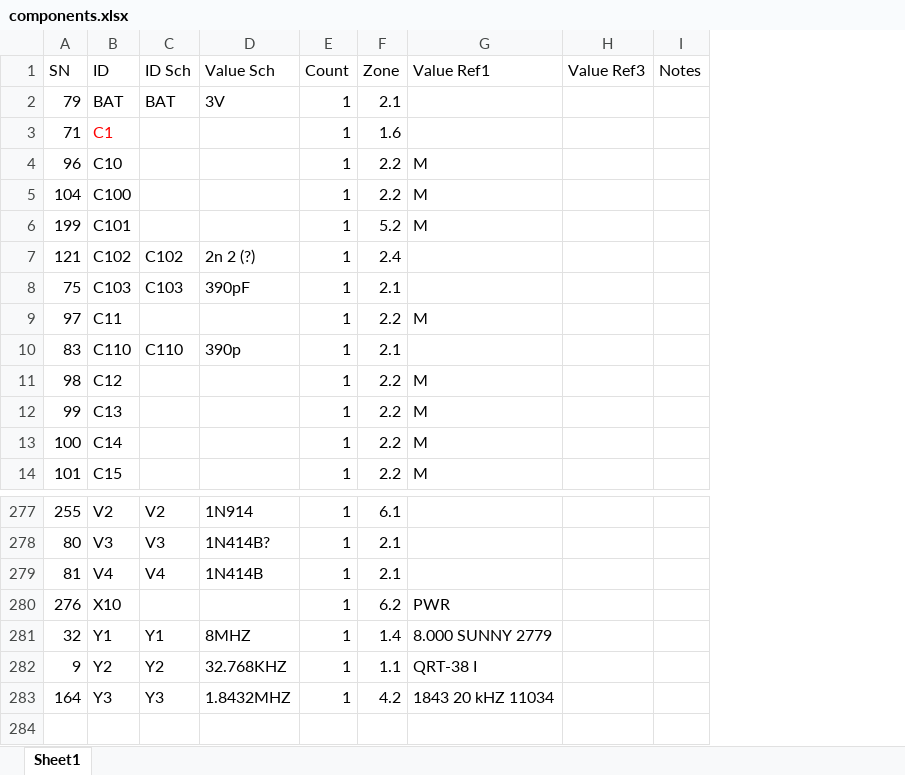
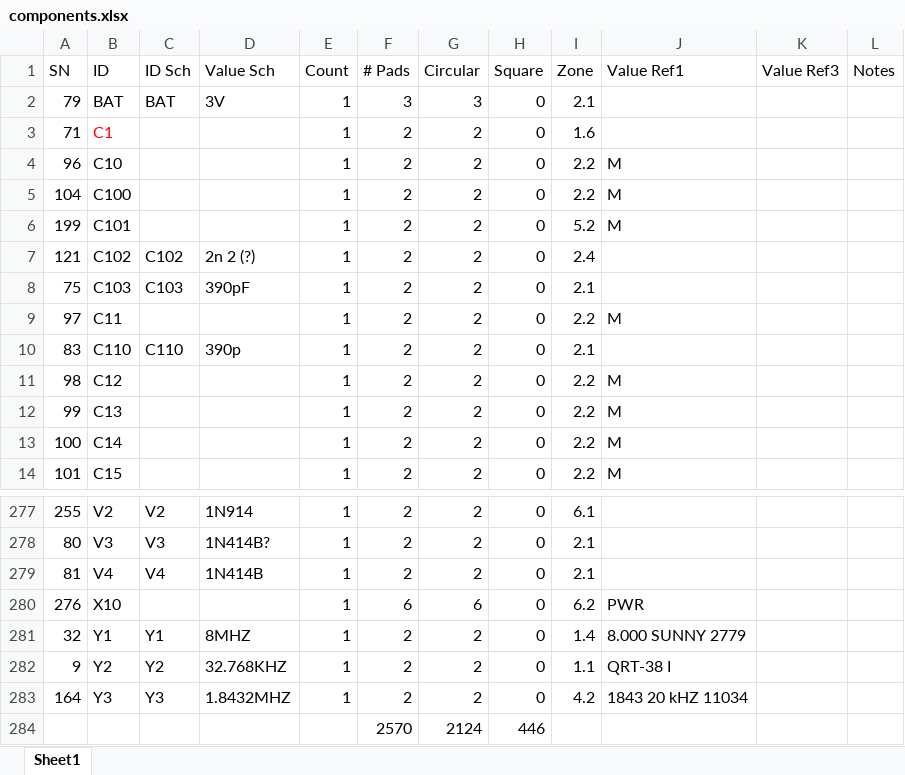
Before and after one commit to OddbitCoder/Partner40, an Excel workbook: sch/components.xlsx, sheet Sheet1, drawn as a sheet; only a part is shown, gaps mark what is left out; values as stored, in another font and other column widths than the file's, no borders; the diff names each change by its address in the sheet, - before the commit and + after, or states it on an @@ line.

```diff
--- a/sch/components.xlsx (sheet Sheet1)
+++ b/sch/components.xlsx (sheet Sheet1)
+column F (# Pads), rows 2-14: 3 | 2 | 2 | 2 | 2 | 2 | 2 | 2 | 2 | 2 | 2 | 2 | 2; rows 277-283: 2 | 2 | 2 | 6 | 2 | 2 | 2
+column G (Circular), rows 2-14: 3 | 2 | 2 | 2 | 2 | 2 | 2 | 2 | 2 | 2 | 2 | 2 | 2; rows 277-283: 2 | 2 | 2 | 6 | 2 | 2 | 2
+column H (Square), rows 2-14: all 0; rows 277-283: all 0
+row 284:  |  |  |  |  | 2570 | 2124 | 446
```
Also changed, not shown: 3 other files.
